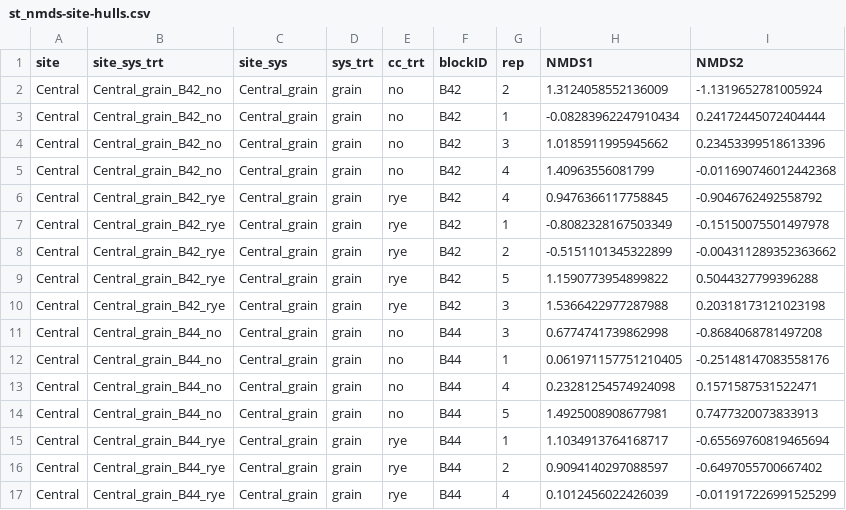
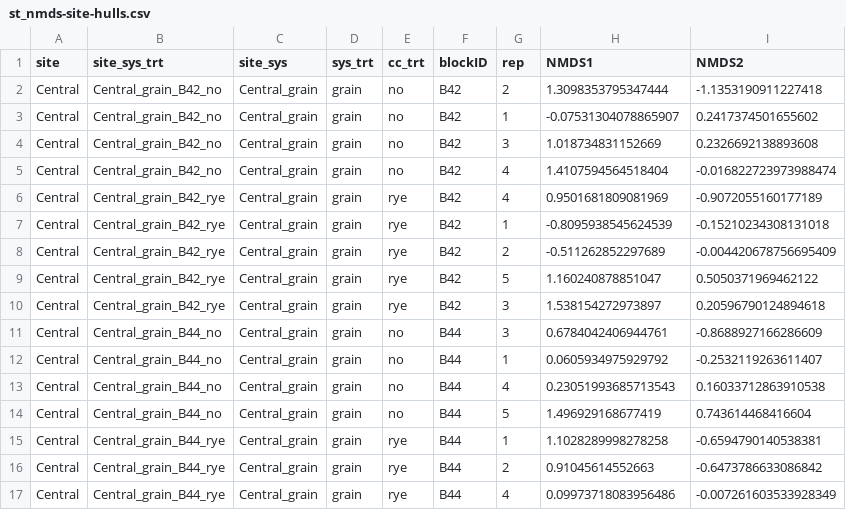
Before and after one commit to vanichols/ghproj_pfiweeds, a CSV file: 01_stats-nmds/st_nmds-site-hulls.csv, drawn as a sheet; only a part is shown; the diff covers the shown part only.

```diff
--- a/01_stats-nmds/st_nmds-site-hulls.csv
+++ b/01_stats-nmds/st_nmds-site-hulls.csv
@@ -1,17 +1,17 @@
 site,site_sys_trt,site_sys,sys_trt,cc_trt,blockID,rep,NMDS1,NMDS2
-Central,Central_grain_B42_no,Central_grain,grain,no,B42,2,1.3124058552136009,-1.1319652781005924
-Central,Central_grain_B42_no,Central_grain,grain,no,B42,1,-0.08283962247910434,0.24172445072404444
-Central,Central_grain_B42_no,Central_grain,grain,no,B42,3,1.0185911995945662,0.23453399518613396
-Central,Central_grain_B42_no,Central_grain,grain,no,B42,4,1.40963556081799,-0.011690746012442368
-Central,Central_grain_B42_rye,Central_grain,grain,rye,B42,4,0.9476366117758845,-0.9046762492558792
-Central,Central_grain_B42_rye,Central_grain,grain,rye,B42,1,-0.8082328167503349,-0.15150075501497978
-Central,Central_grain_B42_rye,Central_grain,grain,rye,B42,2,-0.5151101345322899,-0.004311289352363662
-Central,Central_grain_B42_rye,Central_grain,grain,rye,B42,5,1.1590773954899822,0.5044327799396288
-Central,Central_grain_B42_rye,Central_grain,grain,rye,B42,3,1.5366422977287988,0.20318173121023198
-Central,Central_grain_B44_no,Central_grain,grain,no,B44,3,0.6774741739862998,-0.8684068781497208
-Central,Central_grain_B44_no,Central_grain,grain,no,B44,1,0.061971157751210405,-0.25148147083558176
-Central,Central_grain_B44_no,Central_grain,grain,no,B44,4,0.23281254574924098,0.1571587531522471
-Central,Central_grain_B44_no,Central_grain,grain,no,B44,5,1.4925008908677981,0.7477320073833913
-Central,Central_grain_B44_rye,Central_grain,grain,rye,B44,1,1.1034913764168717,-0.65569760819465694
-Central,Central_grain_B44_rye,Central_grain,grain,rye,B44,2,0.9094140297088597,-0.6497055700667402
-Central,Central_grain_B44_rye,Central_grain,grain,rye,B44,4,0.1012456022426039,-0.011917226991525299
+Central,Central_grain_B42_no,Central_grain,grain,no,B42,2,1.3098353795347444,-1.1353190911227418
+Central,Central_grain_B42_no,Central_grain,grain,no,B42,1,-0.07531304078865907,0.2417374501655602
+Central,Central_grain_B42_no,Central_grain,grain,no,B42,3,1.018734831152669,0.2326692138893608
+Central,Central_grain_B42_no,Central_grain,grain,no,B42,4,1.4107594564518404,-0.016822723973988474
+Central,Central_grain_B42_rye,Central_grain,grain,rye,B42,4,0.9501681809081969,-0.9072055160177189
+Central,Central_grain_B42_rye,Central_grain,grain,rye,B42,1,-0.8095938545624539,-0.15210234308131018
+Central,Central_grain_B42_rye,Central_grain,grain,rye,B42,2,-0.511262852297689,-0.004420678756695409
+Central,Central_grain_B42_rye,Central_grain,grain,rye,B42,5,1.160240878851047,0.5050371969462122
+Central,Central_grain_B42_rye,Central_grain,grain,rye,B42,3,1.538154272973897,0.20596790124894618
+Central,Central_grain_B44_no,Central_grain,grain,no,B44,3,0.6784042406944761,-0.8688927166286609
+Central,Central_grain_B44_no,Central_grain,grain,no,B44,1,0.0605934975929792,-0.2532119263611407
+Central,Central_grain_B44_no,Central_grain,grain,no,B44,4,0.23051993685713543,0.16033712863910538
+Central,Central_grain_B44_no,Central_grain,grain,no,B44,5,1.496929168677419,0.743614468416604
+Central,Central_grain_B44_rye,Central_grain,grain,rye,B44,1,1.1028289998278258,-0.6594790140538381
+Central,Central_grain_B44_rye,Central_grain,grain,rye,B44,2,0.91045614552663,-0.6473786633086842
+Central,Central_grain_B44_rye,Central_grain,grain,rye,B44,4,0.09973718083956486,-0.007261603533928349
```
Also changed, not shown: 54 edited cells elsewhere in this file, 01_stats-nmds/st_nmds-site-full.csv, 01_stats-nmds/st_nmds-site-hulls-full.csv, 4 other files.
